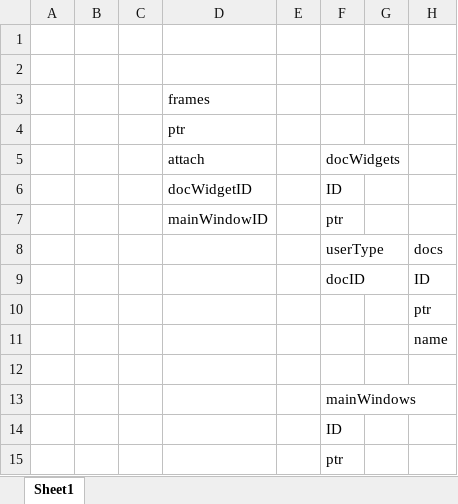
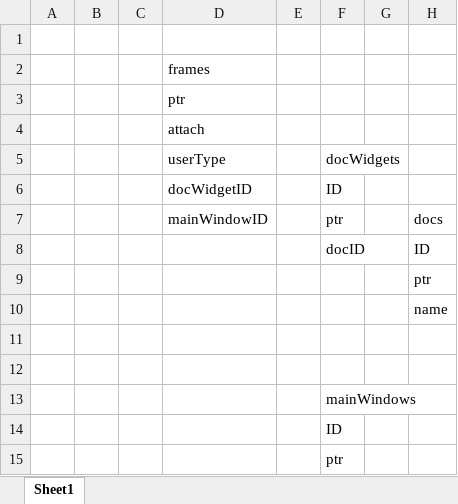
Before and after one commit to sonicsmooth/emdi, an Excel workbook: doc/emdi_tables.xlsx, sheet Sheet1, drawn as a sheet; values as stored, in another font and other column widths than the file's, no borders; charts and pictures not drawn; removed rows and columns are numbered as before the commit, all else as after; the diff names each change by its address in the sheet, - before the commit and + after, or states it on an @@ line.

Commit message:
Rearranged files; about to add userType back into docWidgets, so both docWidgets and frames will have userType.  Endowing frames with userTypes allows a frame to exist without an assigned docWidget; endowing docWidgets with userTypes allows a docWidget to exist without being assigned to a frame.  The userTypes are matched when the document is selected

```diff
--- a/doc/emdi_tables.xlsx (sheet Sheet1)
+++ b/doc/emdi_tables.xlsx (sheet Sheet1)
-row 2: (empty)
-F4: docWidgets
+F4: (empty)
+row 5:  |  |  | userType |  | docWidgets
-H7: (empty)
+H7: docs
-row 8:  |  |  |  |  | userType |  | docs
+row 11: (empty)
```
Also changed, not shown: charts or pictures, 1 other file.
